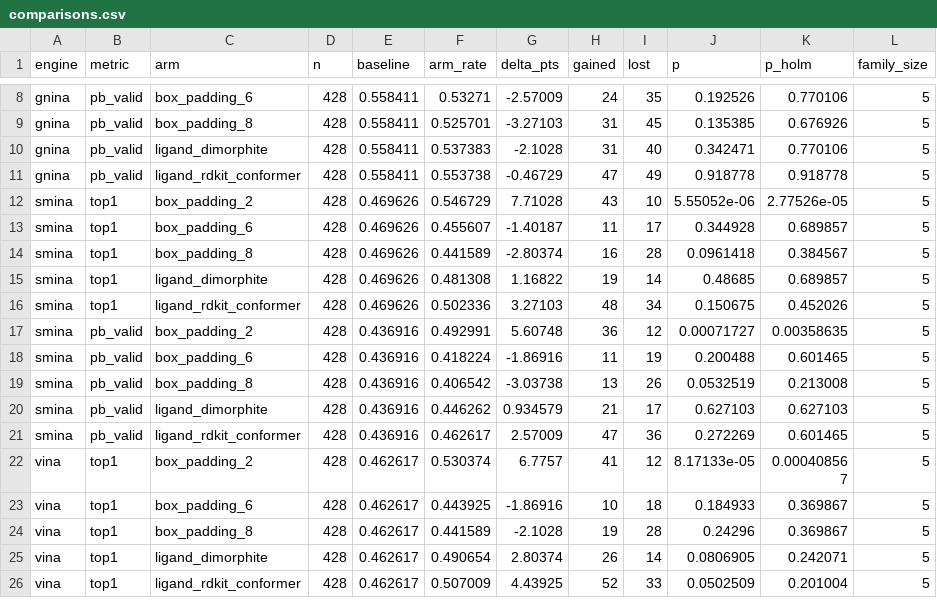
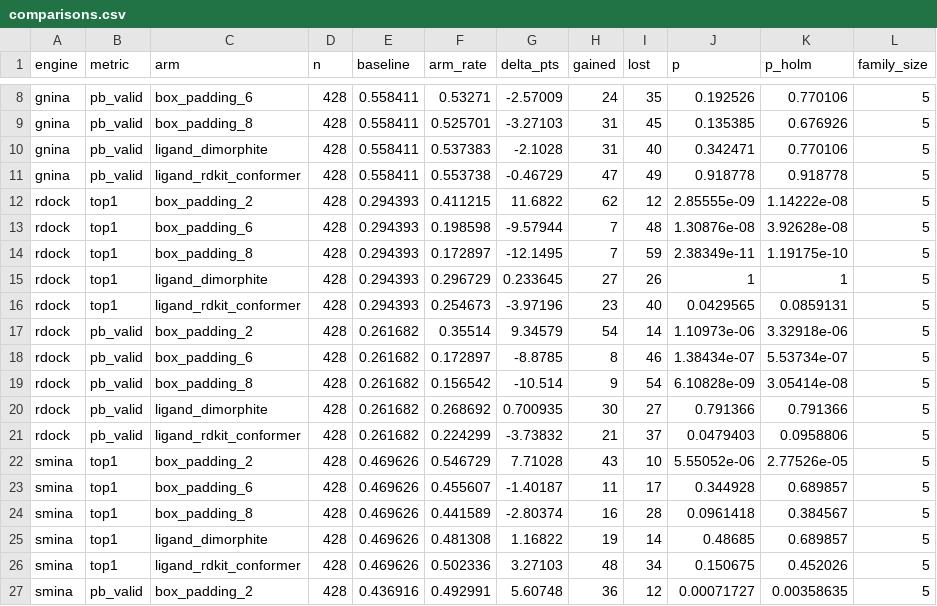
Before and after one commit to David-Alobo/DockPrepBench, a CSV file: paper/tables/comparisons.csv, drawn as a sheet; only a part is shown, gaps mark what is left out; the shorter side is filled out with more unchanged rows.

```diff
--- a/paper/tables/comparisons.csv
+++ b/paper/tables/comparisons.csv
@@ -11,2 +11,12 @@ gnina,pb_valid,ligand_dimorphite,428,0.558411,0.537383,-2.1028,31,40,0.342471,0.
 gnina,pb_valid,ligand_rdkit_conformer,428,0.558411,0.553738,-0.46729,47,49,0.918778,0.918778,5
+rdock,top1,box_padding_2,428,0.294393,0.411215,11.6822,62,12,2.85555e-09,1.14222e-08,5
+rdock,top1,box_padding_6,428,0.294393,0.198598,-9.57944,7,48,1.30876e-08,3.92628e-08,5
+rdock,top1,box_padding_8,428,0.294393,0.172897,-12.1495,7,59,2.38349e-11,1.19175e-10,5
+rdock,top1,ligand_dimorphite,428,0.294393,0.296729,0.233645,27,26,1,1,5
+rdock,top1,ligand_rdkit_conformer,428,0.294393,0.254673,-3.97196,23,40,0.0429565,0.0859131,5
+rdock,pb_valid,box_padding_2,428,0.261682,0.35514,9.34579,54,14,1.10973e-06,3.32918e-06,5
+rdock,pb_valid,box_padding_6,428,0.261682,0.172897,-8.8785,8,46,1.38434e-07,5.53734e-07,5
+rdock,pb_valid,box_padding_8,428,0.261682,0.156542,-10.514,9,54,6.10828e-09,3.05414e-08,5
+rdock,pb_valid,ligand_dimorphite,428,0.261682,0.268692,0.700935,30,27,0.791366,0.791366,5
+rdock,pb_valid,ligand_rdkit_conformer,428,0.261682,0.224299,-3.73832,21,37,0.0479403,0.0958806,5
 smina,top1,box_padding_2,428,0.469626,0.546729,7.71028,43,10,5.55052e-06,2.77526e-05,5
```
Also changed, not shown: paper/tables/sensitivity.csv, paper/tables/subset_308/comparisons.csv, 17 other files.
